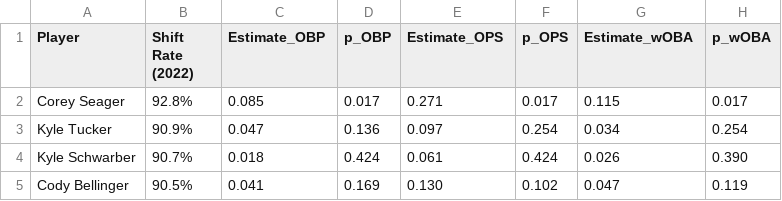
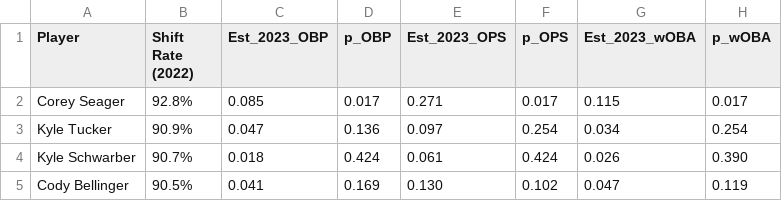
Before and after one commit to leekshaffer/Baseball-QEs, a CSV file: figs/Manuscript/Table2-2023.csv, drawn as a sheet; only a part is shown.

```diff
--- a/figs/Manuscript/Table2-2023.csv
+++ b/figs/Manuscript/Table2-2023.csv
@@ -1,2 +1,2 @@
-"Player","Shift Rate (2022)","Estimate_OBP","p_OBP","Estimate_OPS","p_OPS","Estimate_wOBA","p_wOBA"
+"Player","Shift Rate (2022)","Est_2023_OBP","p_OBP","Est_2023_OPS","p_OPS","Est_2023_wOBA","p_wOBA"
 "Corey Seager","92.8%"," 0.085","0.017"," 0.271","0.017"," 0.115","0.017"
```
Also changed, not shown: figs/Manuscript/Table2-2024.csv, 14 other files.
